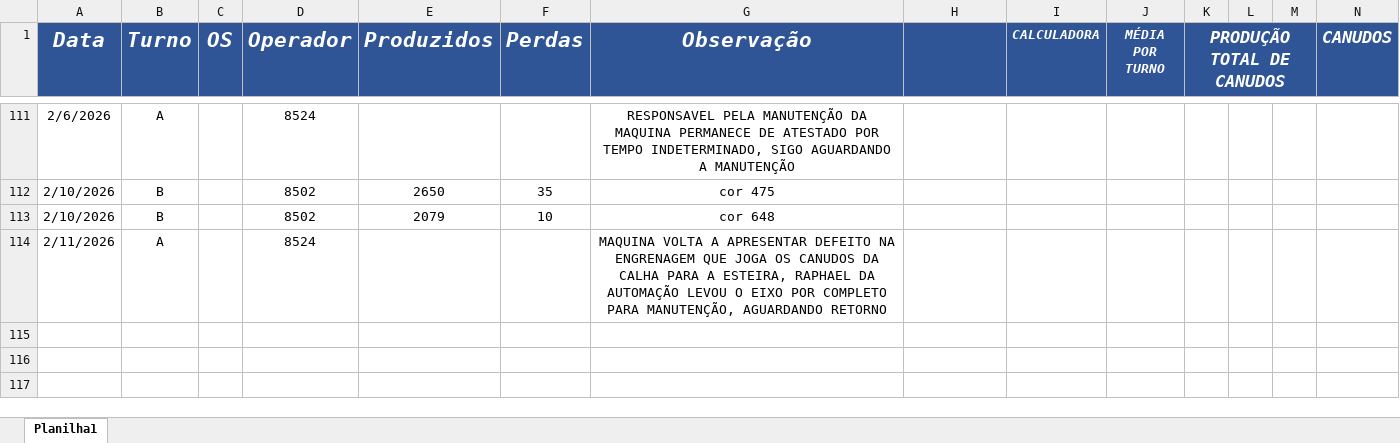
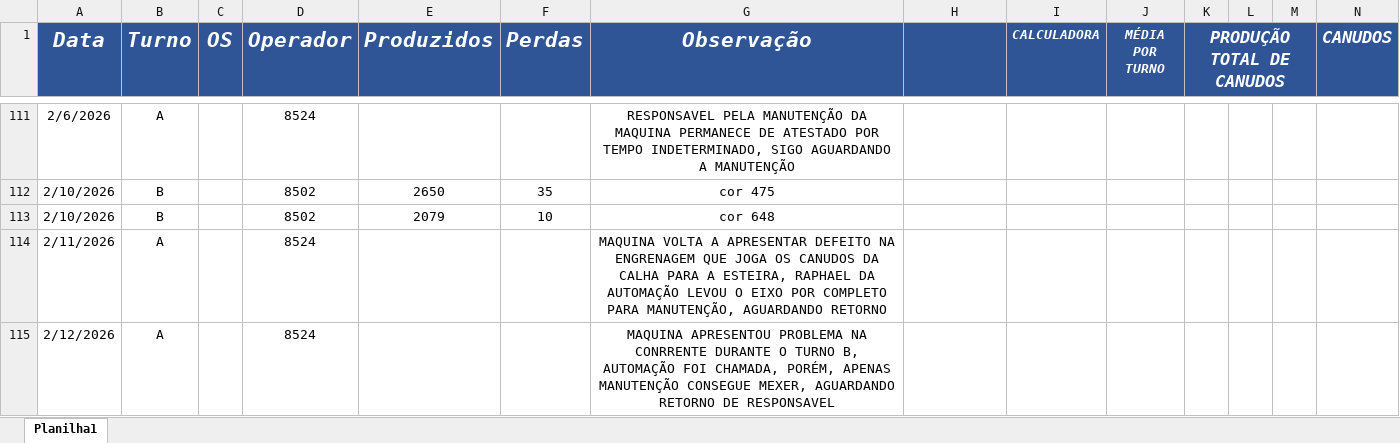
Before and after one commit to bacchirenan/PlasPrint2.0, an Excel workbook: Canudos.xlsx, sheet Planilha1, drawn as a sheet; only a part is shown, gaps mark what is left out; values as stored, in another font and other column widths than the file's, no borders; charts and pictures and table styles not drawn; rows hold the shown columns only; the diff names each change by its address in the sheet, - before the commit and + after, or states it on an @@ line.

Commit message:
Atualiza├º├úo autom├ítica OEE, Canudos, Producao e Rejeito (12/02/2026 17:30:02,99)

```diff
--- a/Canudos.xlsx (sheet Planilha1)
+++ b/Canudos.xlsx (sheet Planilha1)
+row 115: 2/12/2026 | A |  | 8524 |  |  | MAQUINA APRESENTOU PROBLEMA NA CONRRENTE DURANTE O TURNO B, AUTOMAÇÃO FOI CHAMADA, PORÉM, APENAS MANUTENÇÃO CONSEGUE MEXER, AGUARDANDO RETORNO DE RESPONSAVEL
```
Also changed, not shown: oee teep.xlsx, producao.xlsx.
